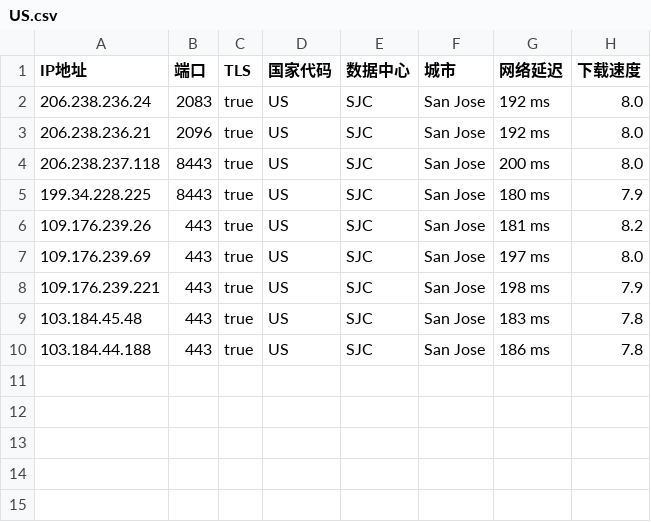
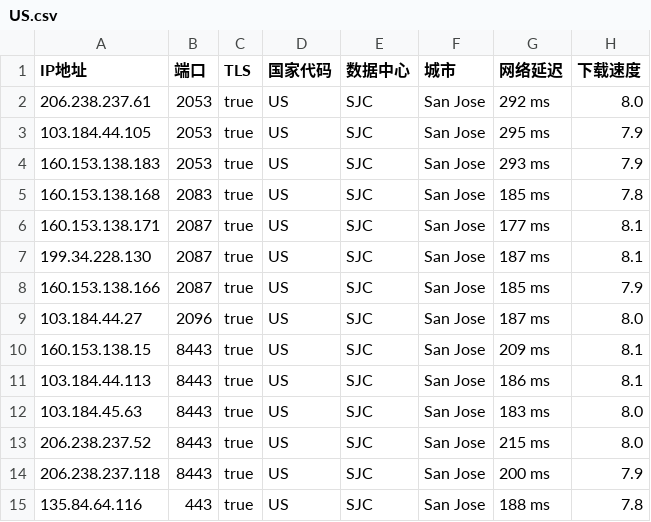
Before and after one commit to chuansuodiqiu/DownlodKV, a CSV file: US.csv, drawn as a sheet.

```diff
--- a/US.csv
+++ b/US.csv
@@ -1,10 +1,15 @@
 IP地址,端口,TLS,国家代码,数据中心,城市,网络延迟,下载速度
-206.238.236.24,2083,true,US,SJC,San Jose,192 ms,8.0
-206.238.236.21,2096,true,US,SJC,San Jose,192 ms,8.0
-206.238.237.118,8443,true,US,SJC,San Jose,200 ms,8.0
-199.34.228.225,8443,true,US,SJC,San Jose,180 ms,7.9
-109.176.239.26,443,true,US,SJC,San Jose,181 ms,8.2
-109.176.239.69,443,true,US,SJC,San Jose,197 ms,8.0
-109.176.239.221,443,true,US,SJC,San Jose,198 ms,7.9
-103.184.45.48,443,true,US,SJC,San Jose,183 ms,7.8
-103.184.44.188,443,true,US,SJC,San Jose,186 ms,7.8
+206.238.237.61,2053,true,US,SJC,San Jose,292 ms,8.0
+103.184.44.105,2053,true,US,SJC,San Jose,295 ms,7.9
+160.153.138.183,2053,true,US,SJC,San Jose,293 ms,7.9
+160.153.138.168,2083,true,US,SJC,San Jose,185 ms,7.8
+160.153.138.171,2087,true,US,SJC,San Jose,177 ms,8.1
+199.34.228.130,2087,true,US,SJC,San Jose,187 ms,8.1
+160.153.138.166,2087,true,US,SJC,San Jose,185 ms,7.9
+103.184.44.27,2096,true,US,SJC,San Jose,187 ms,8.0
+160.153.138.15,8443,true,US,SJC,San Jose,209 ms,8.1
+103.184.44.113,8443,true,US,SJC,San Jose,186 ms,8.1
+103.184.45.63,8443,true,US,SJC,San Jose,183 ms,8.0
+206.238.237.52,8443,true,US,SJC,San Jose,215 ms,8.0
+206.238.237.118,8443,true,US,SJC,San Jose,200 ms,7.9
+135.84.64.116,443,true,US,SJC,San Jose,188 ms,7.8
```
Also changed, not shown: EU.csv, JP.csv, 4 other files.
